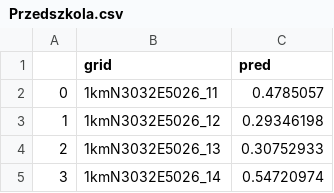
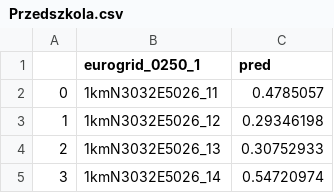
Before and after one commit to sapkos/hackathon_app, a CSV file: Przedszkola.csv, drawn as a sheet; only a part is shown.

```diff
--- a/Przedszkola.csv
+++ b/Przedszkola.csv
@@ -1,2 +1,2 @@
-,grid,pred
+,eurogrid_0250_1,pred
 0,1kmN3032E5026_11,0.4785057
```
Also changed, not shown: FastFood_xy.csv, Restauracje.csv, 5 other files.
